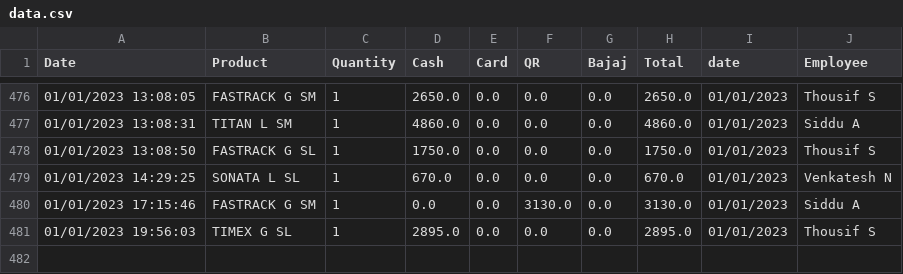
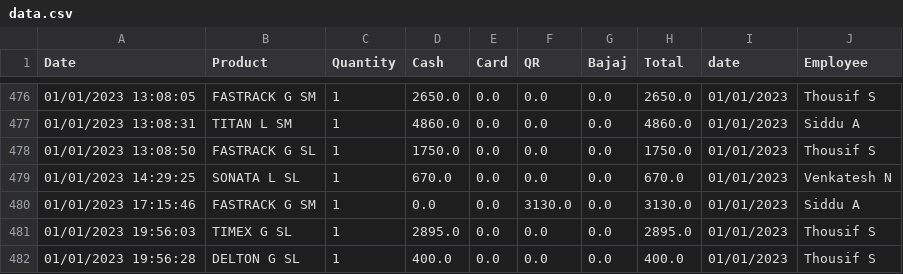
Before and after one commit to shilpa2806/Shop_Nandyal, a CSV file: data.csv, drawn as a sheet; only a part is shown, gaps mark what is left out.

Commit message:
committing files

```diff
--- a/data.csv
+++ b/data.csv
@@ -481 +481,2 @@ Date,Product,Quantity,Cash,Card,QR,Bajaj,Total,date,Employee
 01/01/2023 19:56:03,TIMEX G SL,1,2895.0,0.0,0.0,0.0,2895.0,01/01/2023,Thousif S
+01/01/2023 19:56:28,DELTON G SL,1,400.0,0.0,0.0,0.0,400.0,01/01/2023,Thousif S
```
